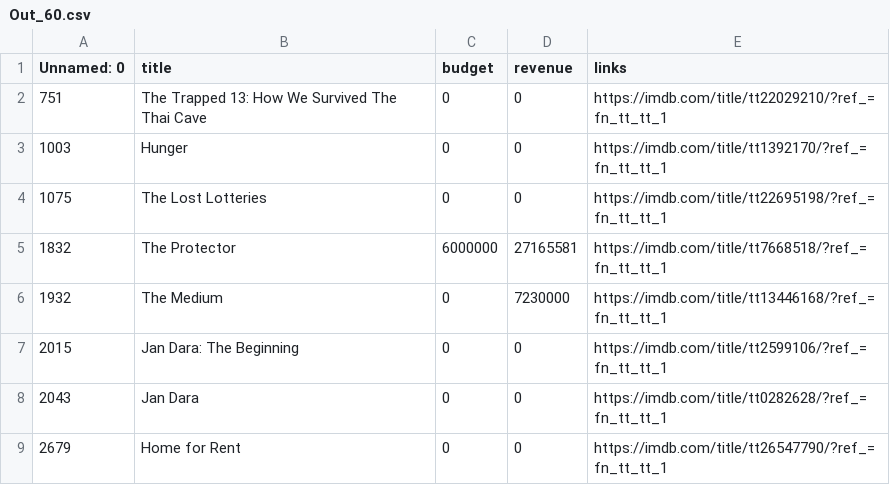
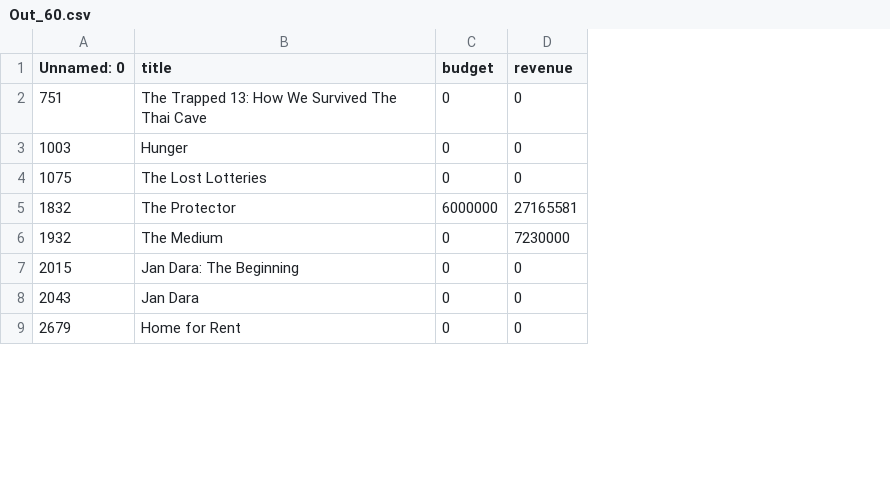
Before and after one commit to tarothanawat/MoviePicks_Project, a CSV file: CSVs_files/Out_60.csv, drawn as a sheet; only a part is shown; the diff names each change by its address in the sheet, - before the commit and + after, or states it on an @@ line.

```diff
--- a/CSVs_files/Out_60.csv
+++ b/CSVs_files/Out_60.csv
-column E (links), rows 2-9: https://imdb.com/title/tt22029210/?ref_=fn_tt_tt_1 | https://imdb.com/title/tt1392170/?ref_=fn_tt_tt_1 | https://imdb.com/title/tt22695198/?ref_=fn_tt_tt_1 | https://imdb.com/title/tt7668518/?ref_=fn_tt_tt_1 | https://imdb.com/title/tt13446168/?ref_=fn_tt_tt_1 | https://imdb.com/title/tt2599106/?ref_=fn_tt_tt_1 | https://imdb.com/title/tt0282628/?ref_=fn_tt_tt_1 | https://imdb.com/title/tt26547790/?ref_=fn_tt_tt_1
```
Also changed, not shown: CSVs_files/Out_60_with_links.csv, 8 other files.
